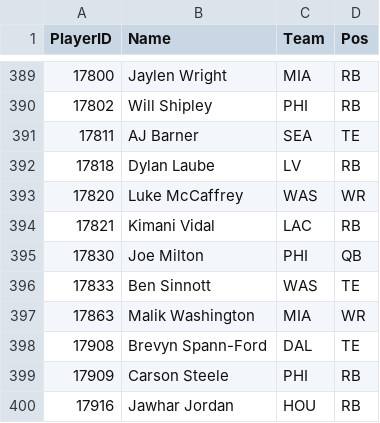
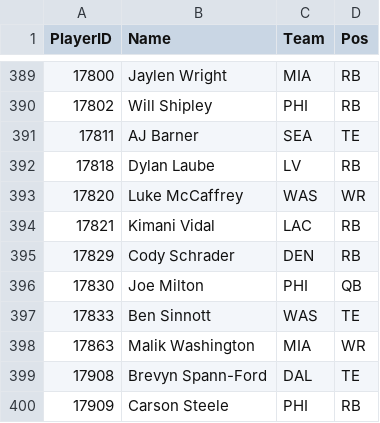
Before and after one commit to pmammino/NFLProjectionsCheck, a CSV file: data/players/2026.csv, drawn as a sheet; only a part is shown, gaps mark what is left out; the shorter side is filled out with more unchanged rows.

```diff
--- a/data/players/2026.csv
+++ b/data/players/2026.csv
@@ -394,2 +394,3 @@ PlayerID,Name,Team,Pos
 17821,Kimani Vidal,LAC,RB
+17829,Cody Schrader,DEN,RB
 17830,Joe Milton,PHI,QB
```
Also changed, not shown: data/projections/2026/week-08.csv.
